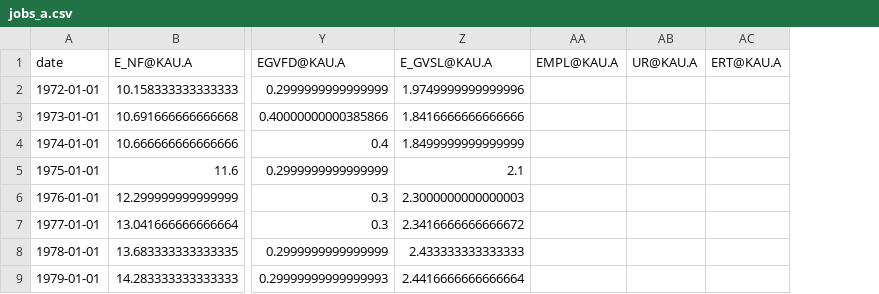
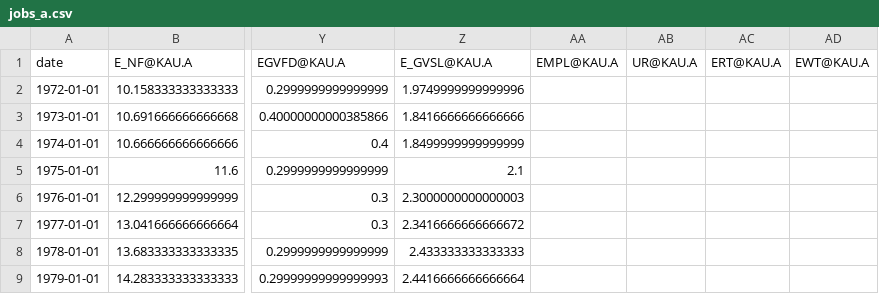
Before and after one commit to UHERO/kauai, a CSV file: data/jobs_a.csv, drawn as a sheet; only a part is shown, gaps mark what is left out; the diff names each change by its address in the sheet, - before the commit and + after, or states it on an @@ line.

```diff
--- a/data/jobs_a.csv
+++ b/data/jobs_a.csv
+column AD (EWT@KAU.A), empty
```
Also changed, not shown: data/jobs_q.csv, 6 other files.
